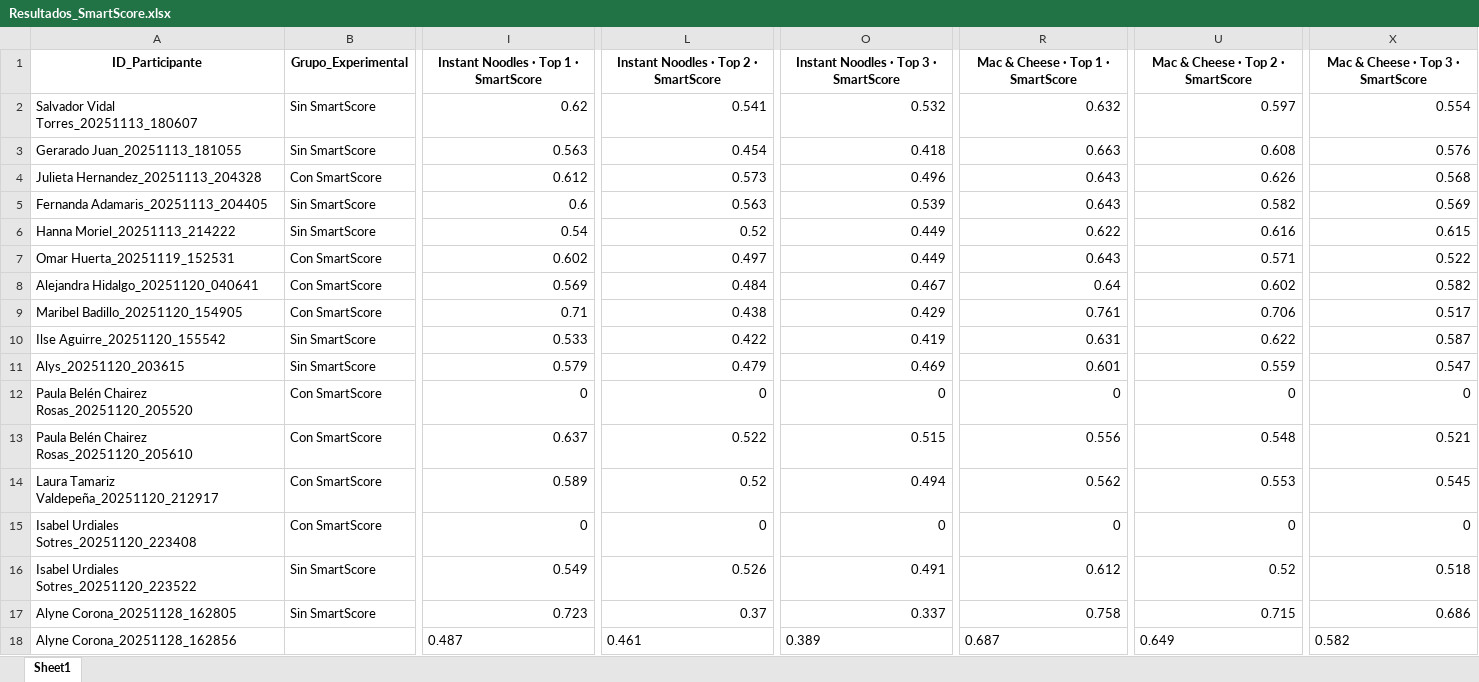
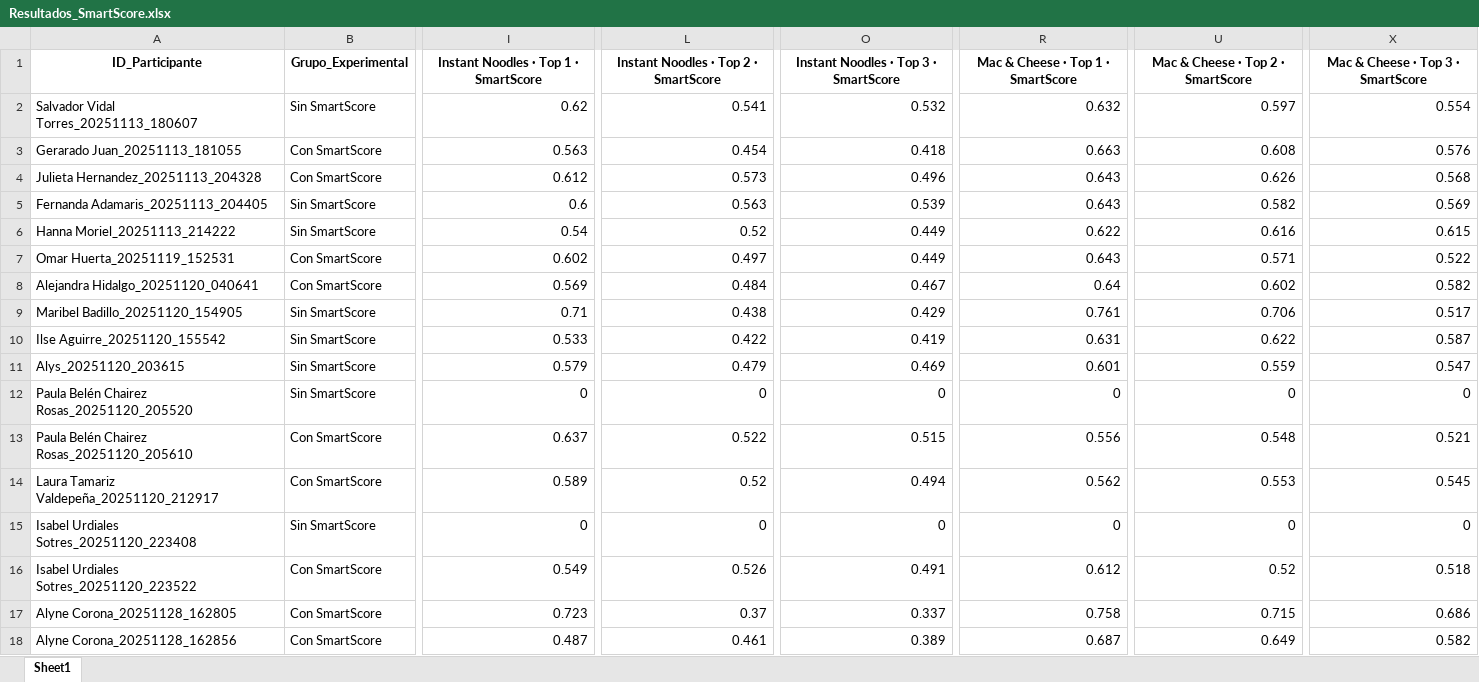
Before and after one commit to SChavavt/app_Estancia, an Excel workbook: Resultados_SmartScore.xlsx, sheet Sheet1, drawn as a sheet; only a part is shown, gaps mark what is left out; values as stored, in another font and other column widths than the file's, no borders; the diff covers the shown part only; the diff names each change by its address in the sheet, - before the commit and + after, or states it on an @@ line.

Commit message:
Actualización automática de grupos experimentales

```diff
--- a/Resultados_SmartScore.xlsx (sheet Sheet1)
+++ b/Resultados_SmartScore.xlsx (sheet Sheet1)
-B3 (Grupo_Experimental): Sin SmartScore
+B3 (Grupo_Experimental): Con SmartScore
-B9 (Grupo_Experimental): Con SmartScore
+B9 (Grupo_Experimental): Sin SmartScore
-B12 (Grupo_Experimental): Con SmartScore
+B12 (Grupo_Experimental): Sin SmartScore
-B15 (Grupo_Experimental): Con SmartScore
+B15 (Grupo_Experimental): Sin SmartScore
-B16:B17 (Grupo_Experimental): Sin SmartScore
+B16:B17 (Grupo_Experimental): Con SmartScore
-B18 (Grupo_Experimental): (empty)
+B18 (Grupo_Experimental): Con SmartScore
-I18 alignment: left
+I18 alignment: right
-L18 alignment: left
+L18 alignment: right
-O18 alignment: left
+O18 alignment: right
-R18 alignment: left
+R18 alignment: right
-U18 alignment: left
+U18 alignment: right
-X18 alignment: left
+X18 alignment: right
```
Also changed, not shown: cell formats elsewhere in this sheet.
